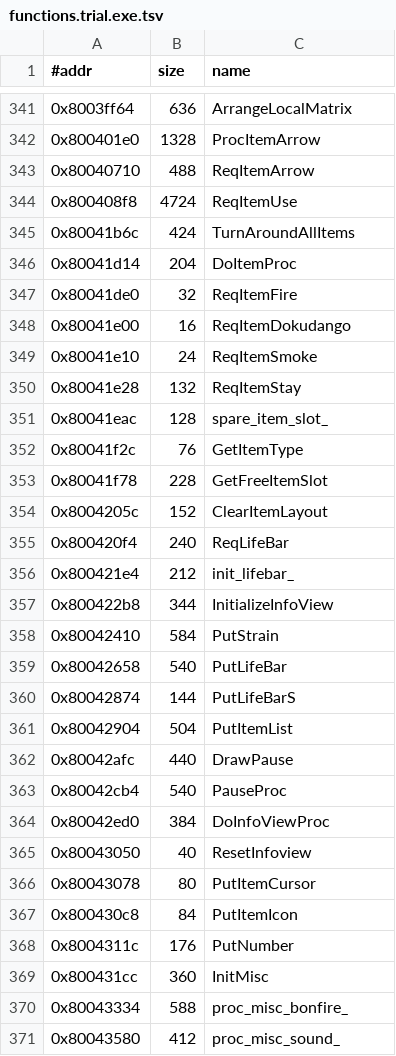
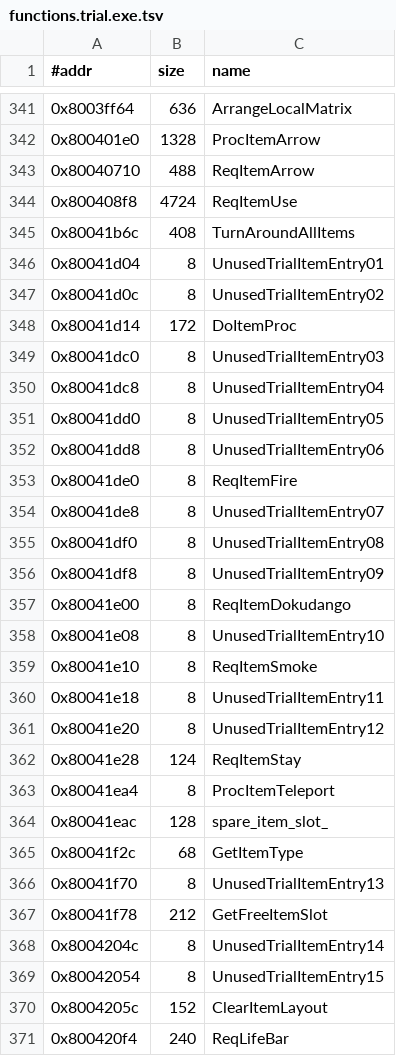
Before and after one commit to Fuuzetsu/tenchu-decomp, a TSV file: config/functions.trial.exe.tsv, drawn as a sheet; only a part is shown, gaps mark what is left out; the shorter side is filled out with more unchanged rows; the diff covers the shown part only.

```diff
--- a/config/functions.trial.exe.tsv
+++ b/config/functions.trial.exe.tsv
@@ -344,11 +344,27 @@
 0x800408f8	4724	ReqItemUse
-0x80041b6c	424	TurnAroundAllItems
-0x80041d14	204	DoItemProc
-0x80041de0	32	ReqItemFire
-0x80041e00	16	ReqItemDokudango
-0x80041e10	24	ReqItemSmoke
-0x80041e28	132	ReqItemStay
+0x80041b6c	408	TurnAroundAllItems
+0x80041d04	8	UnusedTrialItemEntry01
+0x80041d0c	8	UnusedTrialItemEntry02
+0x80041d14	172	DoItemProc
+0x80041dc0	8	UnusedTrialItemEntry03
+0x80041dc8	8	UnusedTrialItemEntry04
+0x80041dd0	8	UnusedTrialItemEntry05
+0x80041dd8	8	UnusedTrialItemEntry06
+0x80041de0	8	ReqItemFire
+0x80041de8	8	UnusedTrialItemEntry07
+0x80041df0	8	UnusedTrialItemEntry08
+0x80041df8	8	UnusedTrialItemEntry09
+0x80041e00	8	ReqItemDokudango
+0x80041e08	8	UnusedTrialItemEntry10
+0x80041e10	8	ReqItemSmoke
+0x80041e18	8	UnusedTrialItemEntry11
+0x80041e20	8	UnusedTrialItemEntry12
+0x80041e28	124	ReqItemStay
+0x80041ea4	8	ProcItemTeleport
 0x80041eac	128	spare_item_slot_
-0x80041f2c	76	GetItemType
-0x80041f78	228	GetFreeItemSlot
+0x80041f2c	68	GetItemType
+0x80041f70	8	UnusedTrialItemEntry13
+0x80041f78	212	GetFreeItemSlot
+0x8004204c	8	UnusedTrialItemEntry14
+0x80042054	8	UnusedTrialItemEntry15
 0x8004205c	152	ClearItemLayout
```
Also changed, not shown: 1 edited cell elsewhere in this file, 6 other files.
